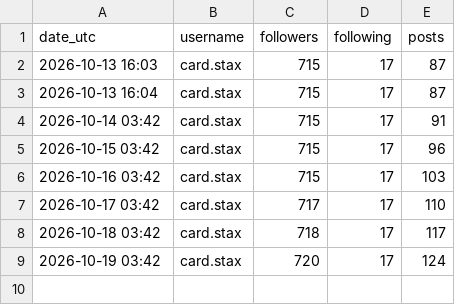
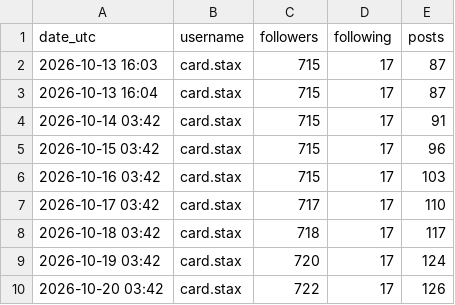
Before and after one commit to Joedunlap21/Pokepulse-Reels, a CSV file: stats/daily.csv, drawn as a sheet.

```diff
--- a/stats/daily.csv
+++ b/stats/daily.csv
@@ -9 +9,2 @@ date_utc,username,followers,following,posts
 2026-10-19 03:42,card.stax,720,17,124
+2026-10-20 03:42,card.stax,722,17,126
```
Also changed, not shown: stats/media.csv.
